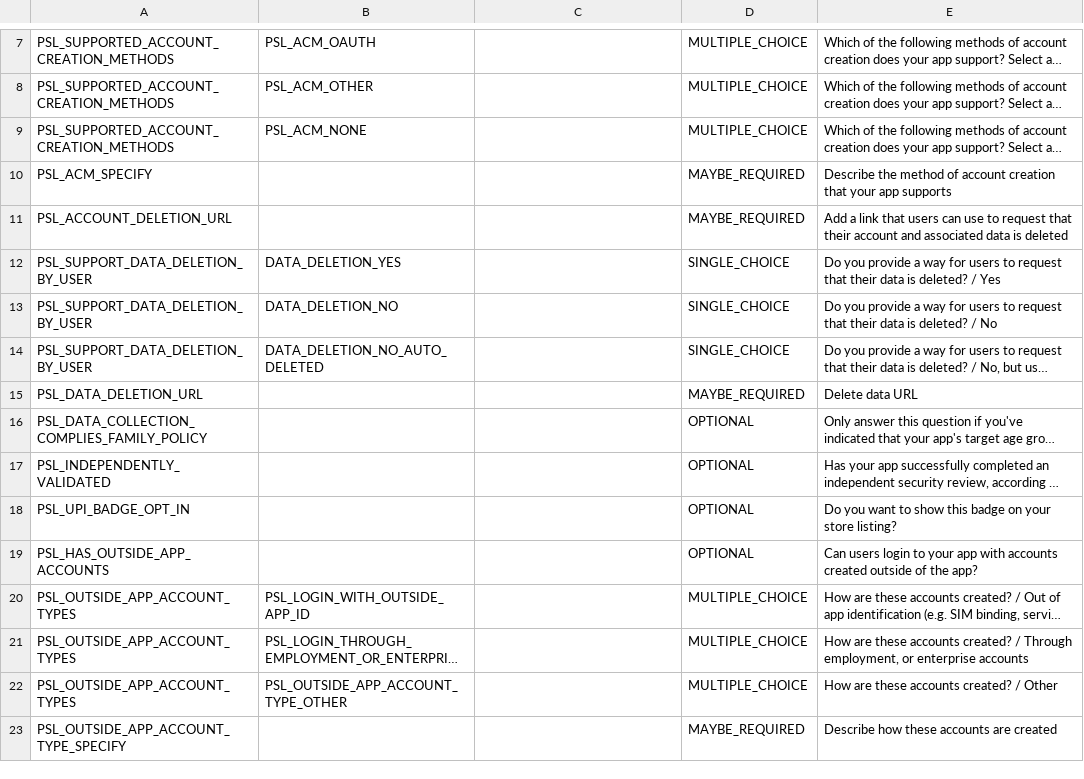
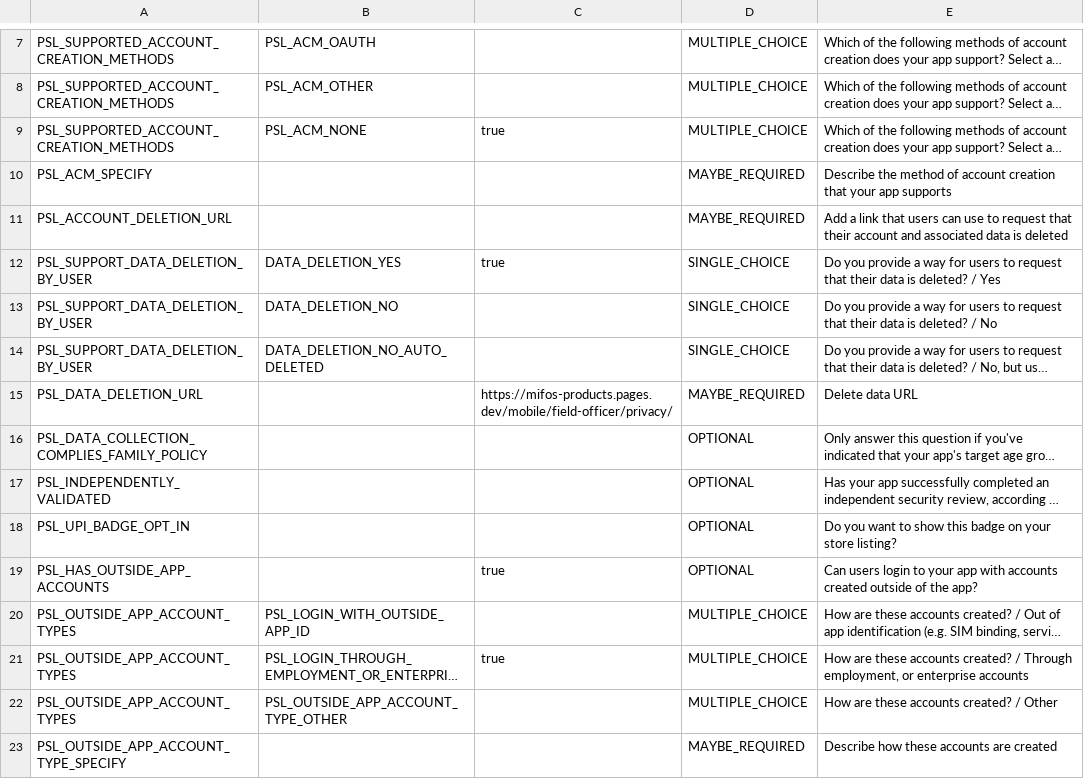
Before and after one commit to openMF/mifos-x-field-officer-app, a CSV file: app-profile/platforms/android/app-content/data-safety.csv, drawn as a sheet; only a part is shown, gaps mark what is left out; long unchanged cells end in …; the diff covers the shown part only; the diff names each change by its address in the sheet, - before the commit and + after, or states it on an @@ line.

Commit message:
chore(source): update app-profile/app.yaml app-profile/platforms/android/android.yaml app-profile/platforms/android/app-content/app-content.yaml

```diff
--- a/app-profile/platforms/android/app-content/data-safety.csv
+++ b/app-profile/platforms/android/app-content/data-safety.csv
-C9: (empty)
+C9: true
-C12: (empty)
+C12: true
-C15: (empty)
+C15: https://mifos-products.pages.dev/mobile/field-officer/privacy/
-C19: (empty)
+C19: true
-C21: (empty)
+C21: true
```
Also changed, not shown: 59 edited cells elsewhere in this file, deployment/android/app-content/data-safety.csv, 7 other files.
